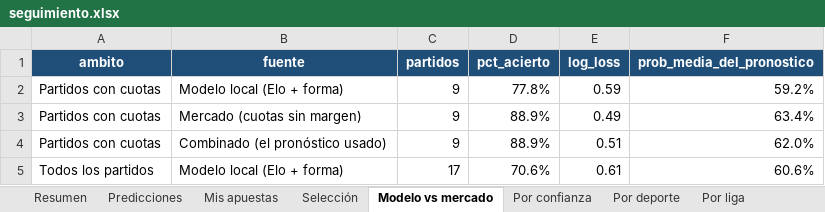
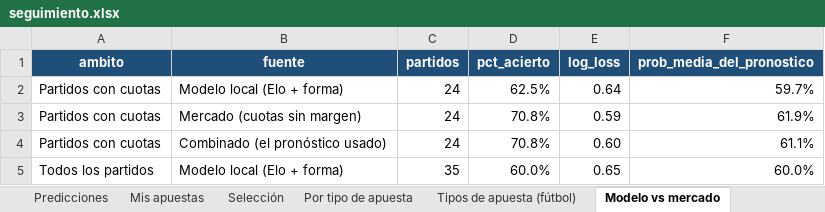
Before and after one commit to juanjosegl/futbol-predictor, an Excel workbook: reports/seguimiento.xlsx, sheet Modelo vs mercado, drawn as a sheet; values as stored, in another font and other column widths than the file's, no borders; removed rows and columns are numbered as before the commit, all else as after; the diff names each change by its address in the sheet, - before the commit and + after, or states it on an @@ line.

```diff
--- a/reports/seguimiento.xlsx (sheet Modelo vs mercado)
+++ b/reports/seguimiento.xlsx (sheet Modelo vs mercado)
+sheet tab: Por tipo de apuesta
+sheet tab: Tipos de apuesta (fútbol)
+row 2: Partidos con cuotas | Modelo local (Elo + forma) | 24 | 62.5% | 0.64 | 59.7%
-B3 (fuente): Modelo local (Elo + forma)
+B3 (fuente): Mercado (cuotas sin margen)
-C3 (partidos): 9
+C3 (partidos): 24
-D3 (pct_acierto): 77.8%
+D3 (pct_acierto): 70.8%
-F3 (prob_media_del_pronostico): 59.2%
+F3 (prob_media_del_pronostico): 61.9%
-row 3: Partidos con cuotas | Mercado (cuotas sin margen) | 9 | 88.9% | 0.49 | 63.4%
-C4 (partidos): 9
+C4 (partidos): 24
-D4 (pct_acierto): 88.9%
+D4 (pct_acierto): 70.8%
-E4 (log_loss): 0.51
+E4 (log_loss): 0.60
-F4 (prob_media_del_pronostico): 62.0%
+F4 (prob_media_del_pronostico): 61.1%
-C5 (partidos): 17
+C5 (partidos): 35
-D5 (pct_acierto): 70.6%
+D5 (pct_acierto): 60.0%
-E5 (log_loss): 0.61
+E5 (log_loss): 0.65
-F5 (prob_media_del_pronostico): 60.6%
+F5 (prob_media_del_pronostico): 60.0%
```
Also changed, not shown: sheet Predicciones, sheet Por liga, sheet Por deporte, sheet Por confianza, sheet Por semana, sheet Selección, 2 more sheets, reports/hoy.xlsx, 18 other files.
